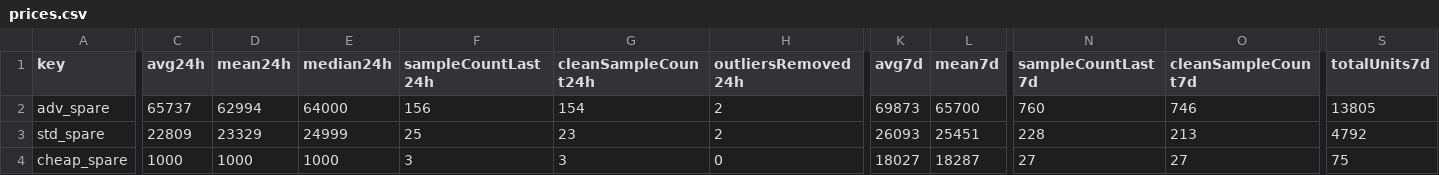
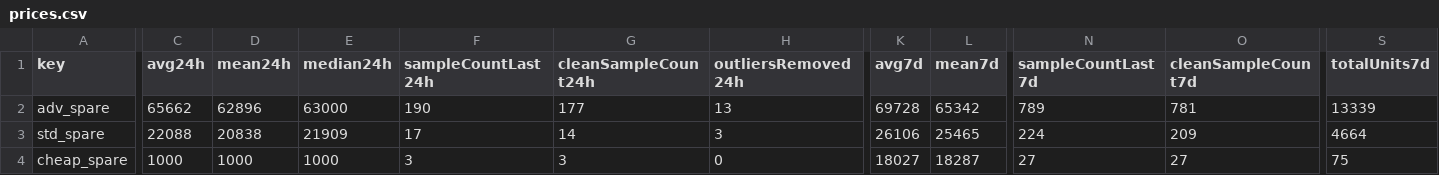
Before and after one commit to 4bidden-knowledge/Stalcrafter-X, a CSV file: prices.csv, drawn as a sheet; only a part is shown, gaps mark what is left out; the diff covers the shown part only; the diff names each change by its address in the sheet, - before the commit and + after, or states it on an @@ line.

Commit message:
Update prices.json (auto)

```diff
--- a/prices.csv
+++ b/prices.csv
-C2 (avg24h): 65737
+C2 (avg24h): 65662
-D2 (mean24h): 62994
+D2 (mean24h): 62896
-E2 (median24h): 64000
+E2 (median24h): 63000
-F2 (sampleCountLast24h): 156
+F2 (sampleCountLast24h): 190
-G2 (cleanSampleCount24h): 154
+G2 (cleanSampleCount24h): 177
-H2 (outliersRemoved24h): 2
+H2 (outliersRemoved24h): 13
-K2 (avg7d): 69873
+K2 (avg7d): 69728
-L2 (mean7d): 65700
+L2 (mean7d): 65342
-N2 (sampleCountLast7d): 760
+N2 (sampleCountLast7d): 789
-O2 (cleanSampleCount7d): 746
+O2 (cleanSampleCount7d): 781
-S2 (totalUnits7d): 13805
+S2 (totalUnits7d): 13339
-C3 (avg24h): 22809
+C3 (avg24h): 22088
-D3 (mean24h): 23329
+D3 (mean24h): 20838
-E3 (median24h): 24999
+E3 (median24h): 21909
-F3 (sampleCountLast24h): 25
+F3 (sampleCountLast24h): 17
-G3 (cleanSampleCount24h): 23
+G3 (cleanSampleCount24h): 14
-H3 (outliersRemoved24h): 2
+H3 (outliersRemoved24h): 3
-K3 (avg7d): 26093
+K3 (avg7d): 26106
-L3 (mean7d): 25451
+L3 (mean7d): 25465
-N3 (sampleCountLast7d): 228
+N3 (sampleCountLast7d): 224
-O3 (cleanSampleCount7d): 213
+O3 (cleanSampleCount7d): 209
-S3 (totalUnits7d): 4792
+S3 (totalUnits7d): 4664
```
Also changed, not shown: 99 edited cells elsewhere in this file, 2 other files.
